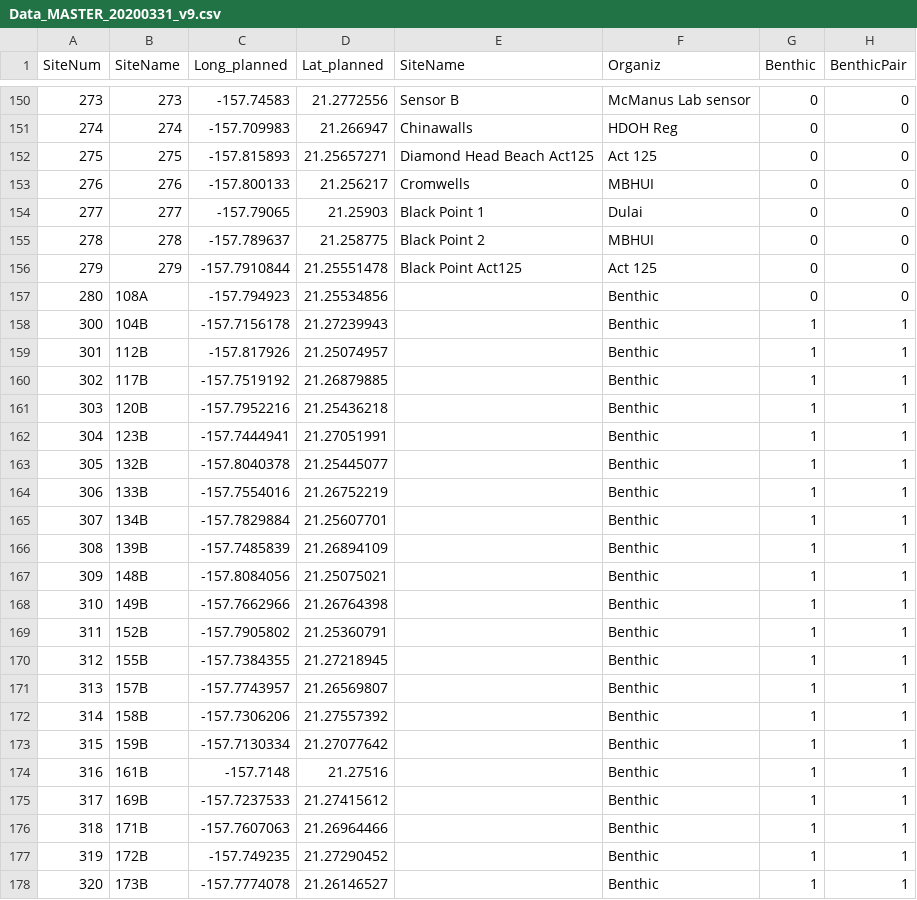
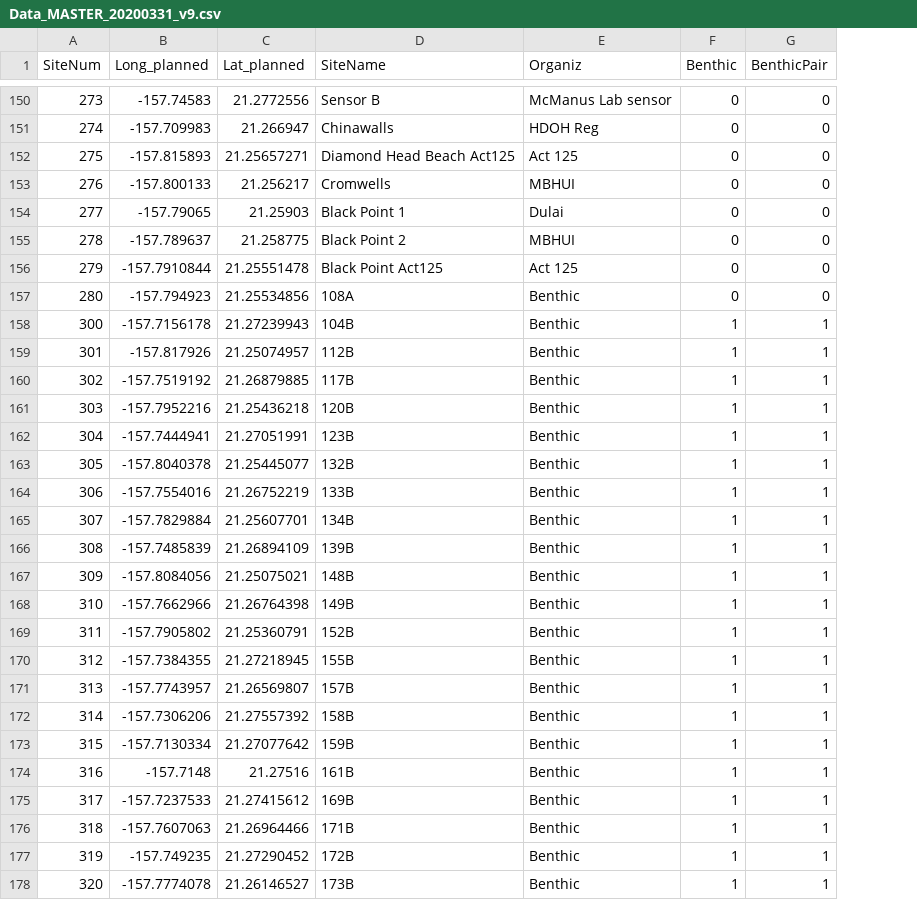
Before and after one commit to donahuem/MaunaluaDOH, a CSV file: Data_MASTER_20200331_v9.csv, drawn as a sheet; only a part is shown, gaps mark what is left out; removed rows and columns are numbered as before the commit, all else as after; the diff covers the shown part only; the diff names each change by its address in the sheet, - before the commit and + after, or states it on an @@ line.

Commit message:
update to v9 of data

```diff
--- a/Data_MASTER_20200331_v9.csv
+++ b/Data_MASTER_20200331_v9.csv
-column B (SiteName), rows 150-178: 273 | 274 | 275 | 276 | 277 | 278 | 279 | 108A | 104B | 112B | 117B | 120B | 123B | 132B | 133B | 134B | 139B | 148B | 149B | 152B | 155B | 157B | 158B | 159B | 161B | 169B | 171B | 172B | 173B
-D157 (SiteName): (empty)
+D157 (SiteName): 108A
-D158 (SiteName): (empty)
+D158 (SiteName): 104B
-D159 (SiteName): (empty)
+D159 (SiteName): 112B
-D160 (SiteName): (empty)
+D160 (SiteName): 117B
-D161 (SiteName): (empty)
+D161 (SiteName): 120B
-D162 (SiteName): (empty)
+D162 (SiteName): 123B
-D163 (SiteName): (empty)
+D163 (SiteName): 132B
-D164 (SiteName): (empty)
+D164 (SiteName): 133B
-D165 (SiteName): (empty)
+D165 (SiteName): 134B
-D166 (SiteName): (empty)
+D166 (SiteName): 139B
-D167 (SiteName): (empty)
+D167 (SiteName): 148B
-D168 (SiteName): (empty)
+D168 (SiteName): 149B
-D169 (SiteName): (empty)
+D169 (SiteName): 152B
-D170 (SiteName): (empty)
+D170 (SiteName): 155B
-D171 (SiteName): (empty)
+D171 (SiteName): 157B
-D172 (SiteName): (empty)
+D172 (SiteName): 158B
-D173 (SiteName): (empty)
+D173 (SiteName): 159B
-D174 (SiteName): (empty)
+D174 (SiteName): 161B
-D175 (SiteName): (empty)
+D175 (SiteName): 169B
-D176 (SiteName): (empty)
+D176 (SiteName): 171B
-D177 (SiteName): (empty)
+D177 (SiteName): 172B
-D178 (SiteName): (empty)
+D178 (SiteName): 173B
```
Also changed, not shown: 19 edited cells elsewhere in this file.
